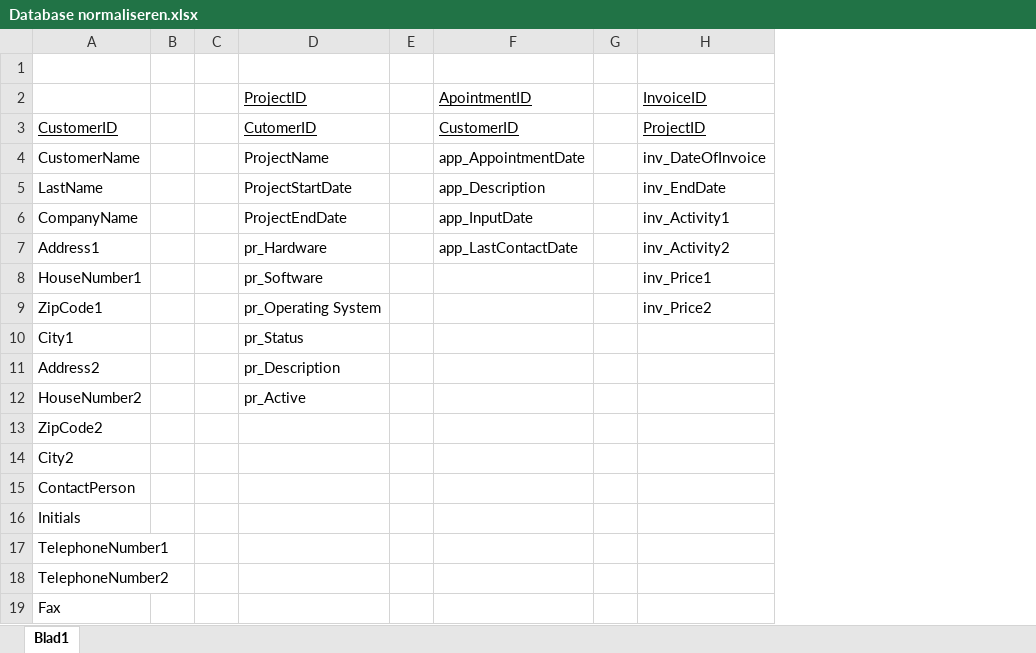
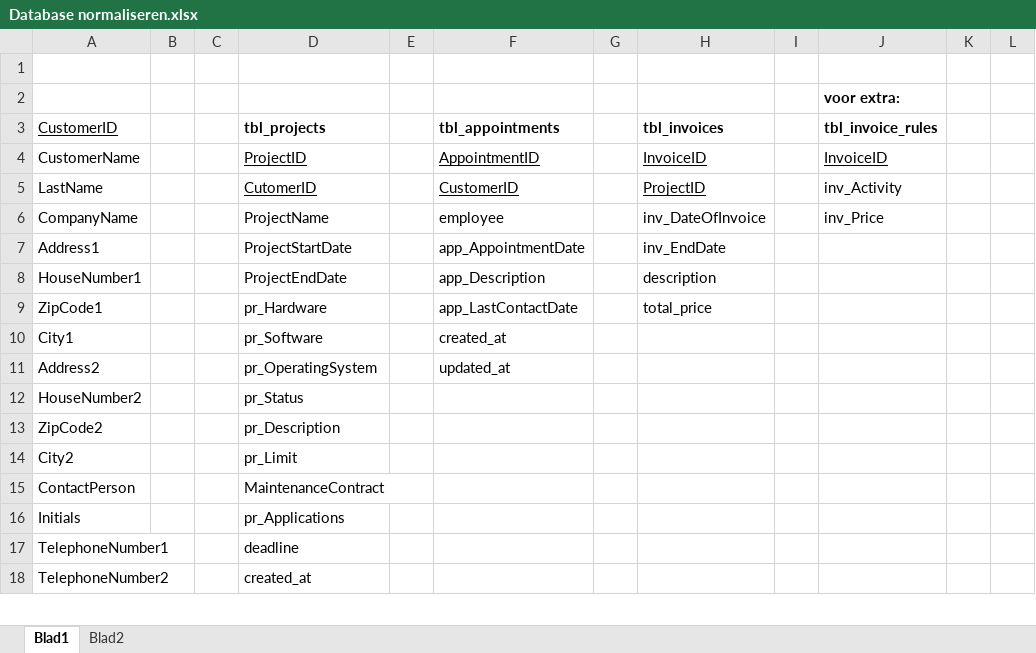
Before and after one commit to Teunimli/Groep1-Barroc-it, an Excel workbook: Database normaliseren.xlsx, sheet Blad1, drawn as a sheet; only a part is shown; values as stored, in another font and other column widths than the file's, no borders; removed rows and columns are numbered as before the commit, all else as after; the diff covers the shown part only; the diff names each change by its address in the sheet, - before the commit and + after, or states it on an @@ line.

Commit message:
normalisatie 2.0

```diff
--- a/Database normaliseren.xlsx (sheet Blad1)
+++ b/Database normaliseren.xlsx (sheet Blad1)
+sheet tab: Blad2
+column I, empty
+column J, rows 4-6: InvoiceID | inv_Activity | inv_Price
+column K, empty
+column L, empty
+row 2:  |  |  |  |  |  |  |  |  | voor extra:
+row 3: CustomerID |  |  | tbl_projects |  | tbl_appointments |  | tbl_invoices |  | tbl_invoice_rules
-A4: (empty)
+A4: CustomerName
-F4: ApointmentID
+F4: AppointmentID
-A5: CustomerID
+A5: LastName
-A5 underline: on
+A5 underline: off
-A6: CustomerName
+A6: CompanyName
-F6: app_AppointmentDate
+F6: employee
-A7: LastName
+A7: Address1
-F7: app_Description
+F7: app_AppointmentDate
-row 6: CompanyName |  |  | ProjectEndDate |  | app_InputDate |  | inv_Activity1
+row 8: HouseNumber1 |  |  | ProjectEndDate |  | app_Description |  | description
-A9: Address1
+A9: ZipCode1
-H9: inv_Activity2
+H9: total_price
-row 8: HouseNumber1 |  |  | pr_Software |  |  |  | inv_Price1
-row 9: ZipCode1 |  |  | pr_Operating System |  |  |  | inv_Price2
-D10: pr_Status
+D10: pr_Software
-F10: (empty)
+F10: created_at
-D11: pr_Description
+D11: pr_OperatingSystem
-F11: (empty)
+F11: updated_at
-D12: pr_Active
+D12: pr_Status
-D13: (empty)
+D13: pr_Description
-D14: (empty)
+D14: pr_Limit
-D15: (empty)
+D15: MaintenanceContract
-D16: (empty)
+D16: pr_Applications
-D17: (empty)
+D17: deadline
-D18: (empty)
+D18: created_at
-row 19: Fax
```
Also changed, not shown: 21 added rows, 1 removed row and 13 edited cells elsewhere in this sheet.
